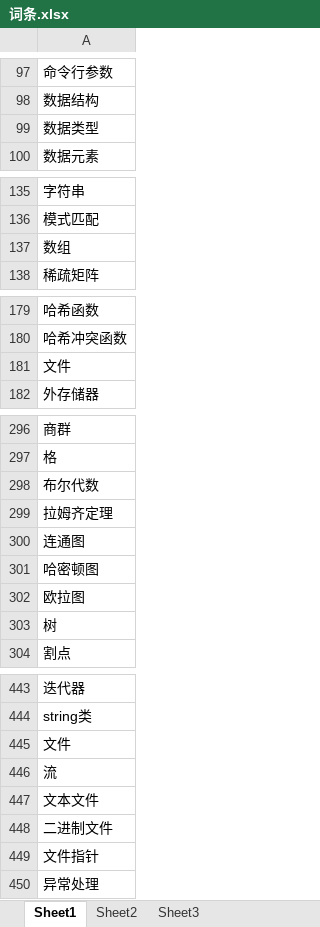
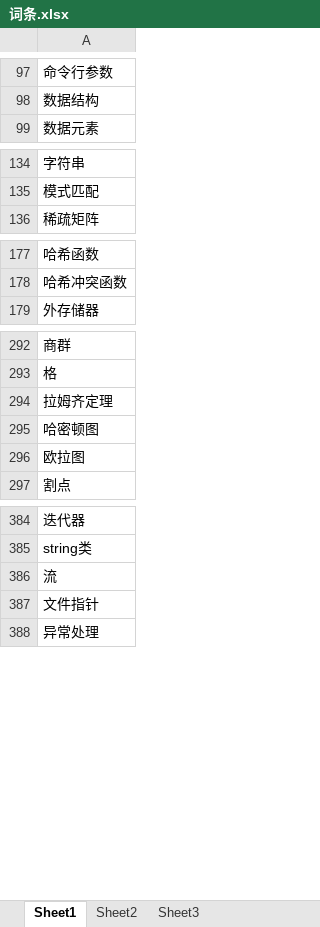
Before and after one commit to 313183373/keyanlixiang, an Excel workbook: 词条.xlsx, sheet Sheet1, drawn as a sheet; only a part is shown, gaps mark what is left out; values as stored, in another font and other column widths than the file's, no borders; the diff covers the shown part only; the diff names each change by its address in the sheet, - before the commit and + after, or states it on an @@ line.

```diff
--- a/词条.xlsx (sheet Sheet1)
+++ b/词条.xlsx (sheet Sheet1)
-row 99: 数据类型
-row 137: 数组
-row 181: 文件
-row 298: 布尔代数
-row 300: 连通图
-row 303: 树
-row 445: 文件
-row 447: 文本文件
-row 448: 二进制文件
```
Also changed, not shown: 53 removed rows elsewhere in this sheet, 2 other files.
